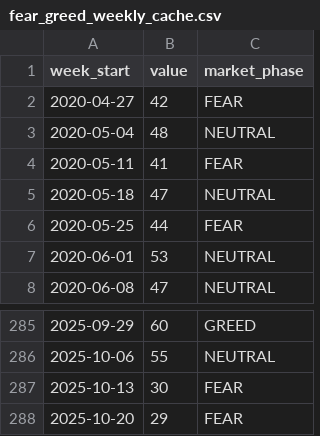
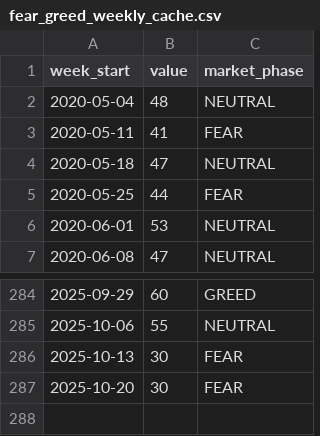
Before and after one commit to louisleech10/quantitative_trading_system, a CSV file: market_data/fear_greed_weekly_cache.csv, drawn as a sheet; only a part is shown, gaps mark what is left out.

Commit message:
feat: Phase 2.2 完成 - 三圖表組件與時區/並發修復
核心功能:
- ✅ 三圖表組件 (Price/Volume/TakerRatio) 實作完成
- ✅ TO/TC 雙標記系統 (藍色 TO↑, 橙色 TC↑)
- ✅ CSV 時區修復 (強制 UTC, 解決 8 小時偏移)
- ✅ HDF5 並發重試機制 (3 次重試, 指數退避)

修改檔案:
Backend:
- api/services/case_import_service.py: UTC 時區強制轉換
- api/services/batch_download_service.py: HDF5 file lock 重試邏輯
- api/services/chart_data_service.py: TO/TC 時間戳對齊
- momentum/DataExtraction/kline_storage.py: Legacy cache 導入

Frontend:
- frontend/src/components/charts/PriceChart.tsx: 雙標記支持
- frontend/src/app/chart/page.tsx: 時間戳數據流對齊
- frontend/src/components/case/CaseImportForm.tsx: 錯誤處理增強

Documentation:
- .claude/SESSION_Phase2.2.md: 完整 session 記錄
- .claude/SESSION_GUIDELINES.md: Session 使用規範
- .claude/SESSION_TEMPLATE.md: 標準模板
- .github/copilot-instructions.md: Copilot 快速指南

測試驗證:
- ✅ CSV 導入: DOGEUSDT 12 cases 成功
- ✅ TO 標記: 正確位置 (2025-01-03 12:00 UTC)
- ✅ TC 標記: 正確位置 (TO + case_bars)
- ✅ HDF5 重試: 並發衝突自動恢復
- ✅ 響應式設計: 多螢幕尺寸驗證

已知限制:
- 圖表同步優化延後至 Phase 2.3+
- 自動化測試延後至 Phase 2.3

```diff
--- a/market_data/fear_greed_weekly_cache.csv
+++ b/market_data/fear_greed_weekly_cache.csv
@@ -1,3 +1,2 @@
 week_start,value,market_phase
-2020-04-27,42,FEAR
 2020-05-04,48,NEUTRAL
@@ -287,2 +286,2 @@ week_start,value,market_phase
 2025-10-13,30,FEAR
-2025-10-20,29,FEAR
+2025-10-20,30,FEAR
```
Also changed, not shown: market_data/fear_greed_daily_cache.csv, 20 other files.
